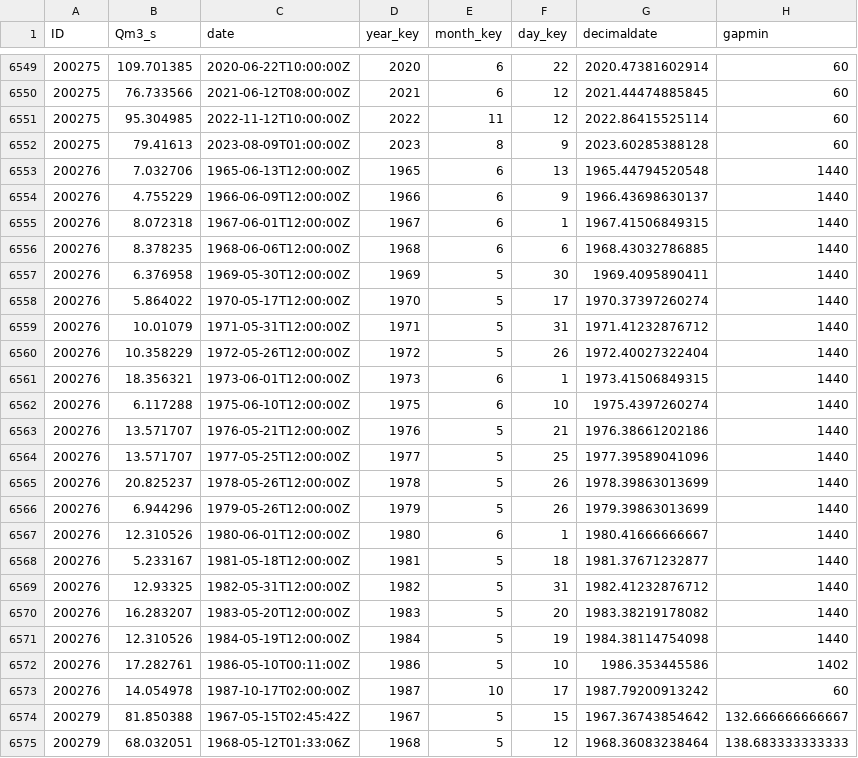
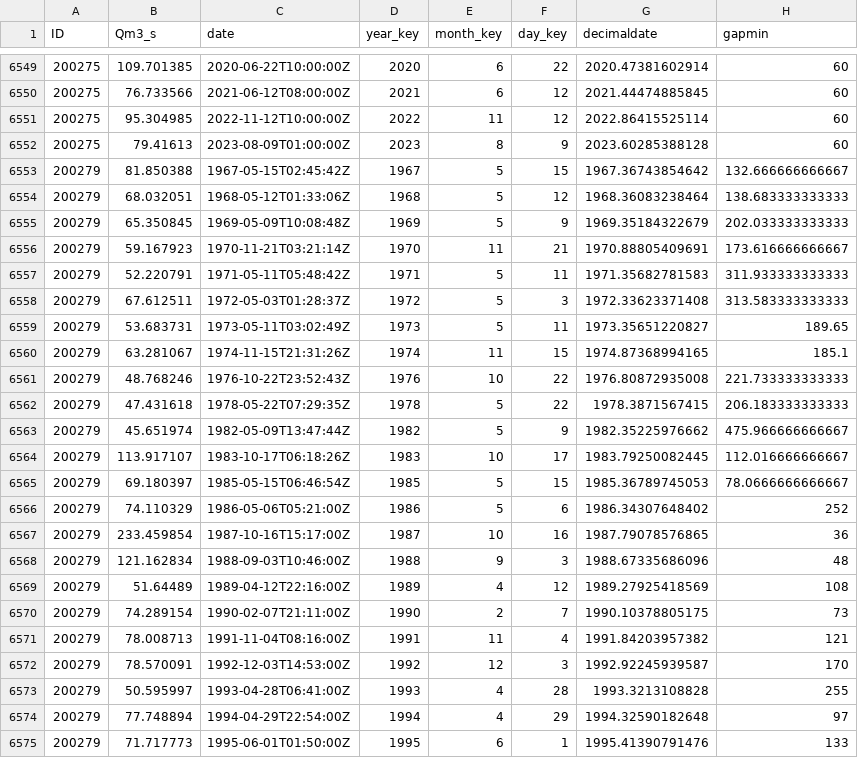
Before and after one commit to danibarna/floodGAM, a CSV file: data/processed-data/gamfelt/gamfelt_annual_maxima.csv, drawn as a sheet; only a part is shown, gaps mark what is left out; the shorter side is filled out with more unchanged rows; the diff names each change by its address in the sheet, - before the commit and + after, or states it on an @@ line.

```diff
--- a/data/processed-data/gamfelt/gamfelt_annual_maxima.csv
+++ b/data/processed-data/gamfelt/gamfelt_annual_maxima.csv
-row 6553: 200276 | 7.032706 | 1965-06-13T12:00:00Z | 1965 | 6 | 13 | 1965.44794520548 | 1440
-row 6554: 200276 | 4.755229 | 1966-06-09T12:00:00Z | 1966 | 6 | 9 | 1966.43698630137 | 1440
-row 6555: 200276 | 8.072318 | 1967-06-01T12:00:00Z | 1967 | 6 | 1 | 1967.41506849315 | 1440
-row 6556: 200276 | 8.378235 | 1968-06-06T12:00:00Z | 1968 | 6 | 6 | 1968.43032786885 | 1440
-row 6557: 200276 | 6.376958 | 1969-05-30T12:00:00Z | 1969 | 5 | 30 | 1969.4095890411 | 1440
-row 6558: 200276 | 5.864022 | 1970-05-17T12:00:00Z | 1970 | 5 | 17 | 1970.37397260274 | 1440
-row 6559: 200276 | 10.01079 | 1971-05-31T12:00:00Z | 1971 | 5 | 31 | 1971.41232876712 | 1440
-row 6560: 200276 | 10.358229 | 1972-05-26T12:00:00Z | 1972 | 5 | 26 | 1972.40027322404 | 1440
-row 6561: 200276 | 18.356321 | 1973-06-01T12:00:00Z | 1973 | 6 | 1 | 1973.41506849315 | 1440
-row 6562: 200276 | 6.117288 | 1975-06-10T12:00:00Z | 1975 | 6 | 10 | 1975.4397260274 | 1440
-row 6563: 200276 | 13.571707 | 1976-05-21T12:00:00Z | 1976 | 5 | 21 | 1976.38661202186 | 1440
-row 6564: 200276 | 13.571707 | 1977-05-25T12:00:00Z | 1977 | 5 | 25 | 1977.39589041096 | 1440
-row 6565: 200276 | 20.825237 | 1978-05-26T12:00:00Z | 1978 | 5 | 26 | 1978.39863013699 | 1440
-row 6566: 200276 | 6.944296 | 1979-05-26T12:00:00Z | 1979 | 5 | 26 | 1979.39863013699 | 1440
-row 6567: 200276 | 12.310526 | 1980-06-01T12:00:00Z | 1980 | 6 | 1 | 1980.41666666667 | 1440
-row 6568: 200276 | 5.233167 | 1981-05-18T12:00:00Z | 1981 | 5 | 18 | 1981.37671232877 | 1440
-row 6569: 200276 | 12.93325 | 1982-05-31T12:00:00Z | 1982 | 5 | 31 | 1982.41232876712 | 1440
-row 6570: 200276 | 16.283207 | 1983-05-20T12:00:00Z | 1983 | 5 | 20 | 1983.38219178082 | 1440
-row 6571: 200276 | 12.310526 | 1984-05-19T12:00:00Z | 1984 | 5 | 19 | 1984.38114754098 | 1440
-row 6572: 200276 | 17.282761 | 1986-05-10T00:11:00Z | 1986 | 5 | 10 | 1986.353445586 | 1402
-row 6573: 200276 | 14.054978 | 1987-10-17T02:00:00Z | 1987 | 10 | 17 | 1987.79200913242 | 60
```
Also changed, not shown: 1 other file.
